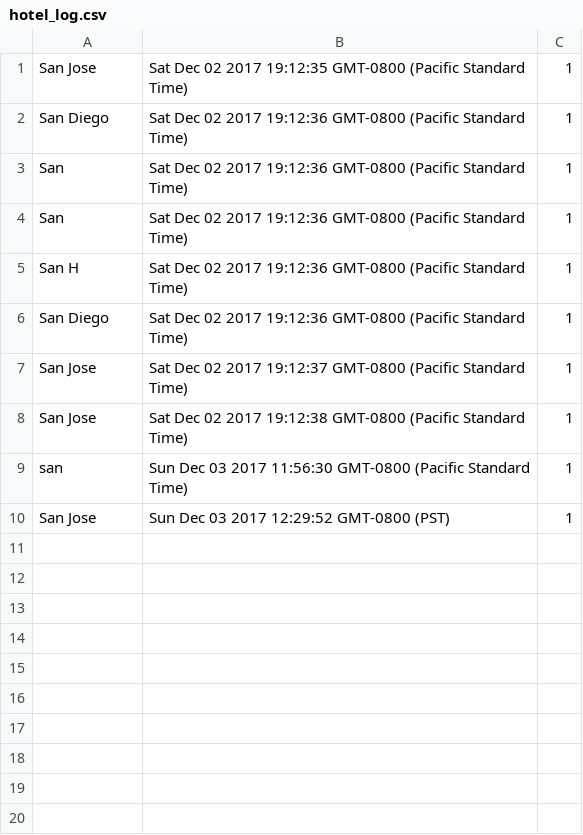
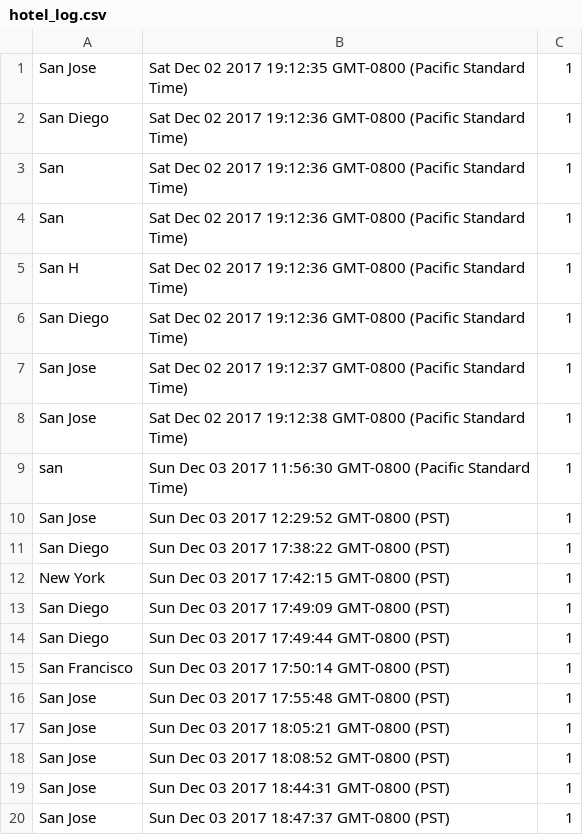
Before and after one commit to ashishvirani7/Kayak, a CSV file: kayakbackend/hotel_log.csv, drawn as a sheet.

```diff
--- a/kayakbackend/hotel_log.csv
+++ b/kayakbackend/hotel_log.csv
@@ -10 +10,11 @@ san,Sun Dec 03 2017 11:56:30 GMT-0800 (Pacific Standard Time),1
 San Jose,Sun Dec 03 2017 12:29:52 GMT-0800 (PST),1
+San Diego,Sun Dec 03 2017 17:38:22 GMT-0800 (PST),1
+New York,Sun Dec 03 2017 17:42:15 GMT-0800 (PST),1
+San Diego,Sun Dec 03 2017 17:49:09 GMT-0800 (PST),1
+San Diego,Sun Dec 03 2017 17:49:44 GMT-0800 (PST),1
+San Francisco,Sun Dec 03 2017 17:50:14 GMT-0800 (PST),1
+San Jose,Sun Dec 03 2017 17:55:48 GMT-0800 (PST),1
+San Jose,Sun Dec 03 2017 18:05:21 GMT-0800 (PST),1
+San Jose,Sun Dec 03 2017 18:08:52 GMT-0800 (PST),1
+San Jose,Sun Dec 03 2017 18:44:31 GMT-0800 (PST),1
+San Jose,Sun Dec 03 2017 18:47:37 GMT-0800 (PST),1
```
Also changed, not shown: kayakbackend/flight_log.csv, 13 other files.
